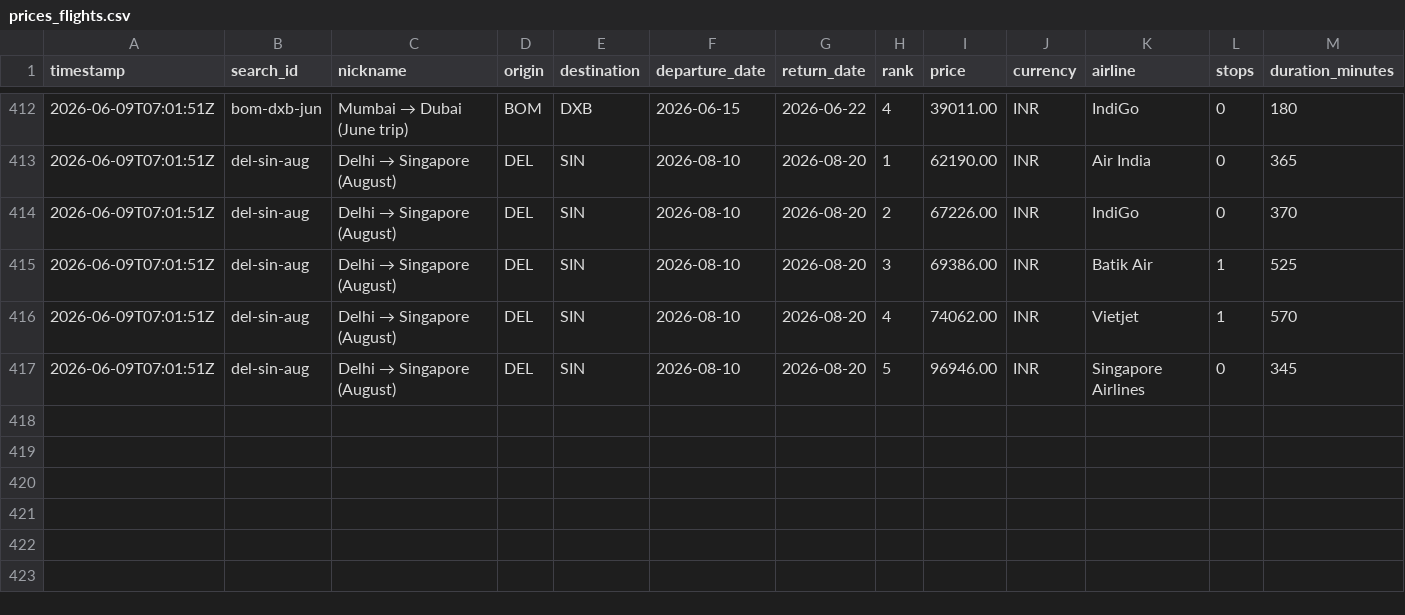
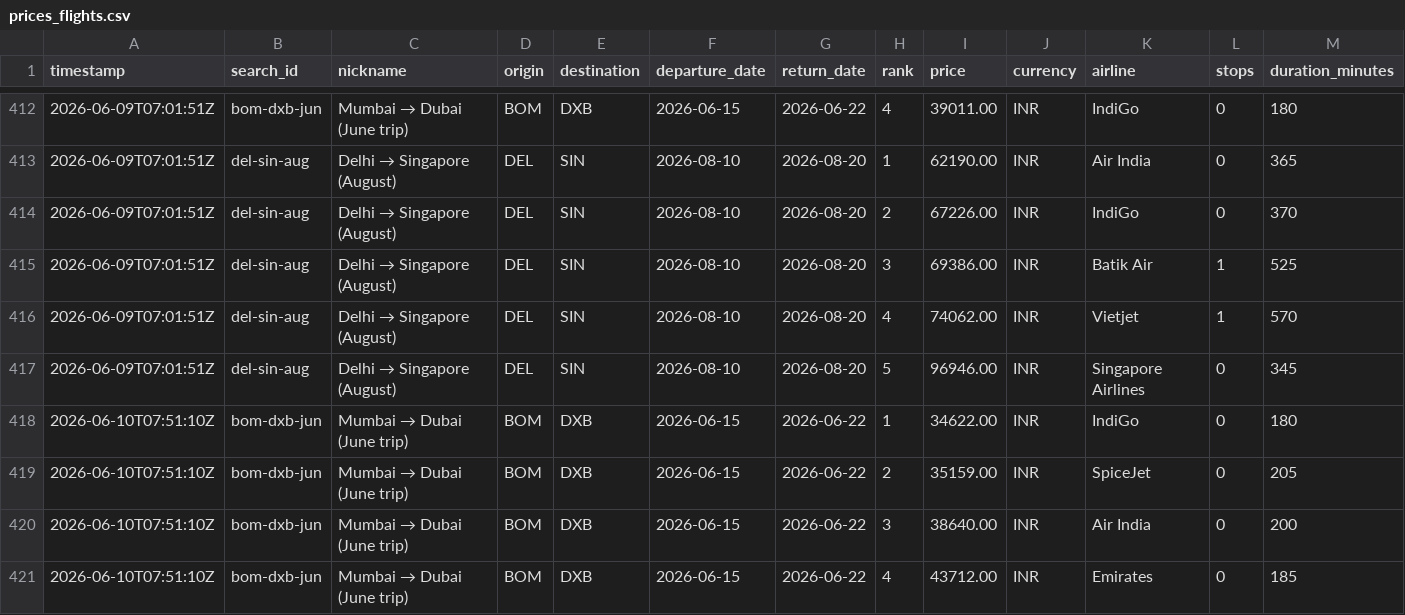
Before and after one commit to NishitMehta/claudeHFTrackerTestProject, a CSV file: data/prices_flights.csv, drawn as a sheet; only a part is shown, gaps mark what is left out; rows hold the shown columns only; the diff names each change by its address in the sheet, - before the commit and + after, or states it on an @@ line.

```diff
--- a/data/prices_flights.csv
+++ b/data/prices_flights.csv
+row 418: 2026-06-10T07:51:10Z | bom-dxb-jun | Mumbai → Dubai (June trip) | BOM | DXB | 2026-06-15 | 2026-06-22 | 1 | 34622.00 | INR | IndiGo | 0 | 180
+row 419: 2026-06-10T07:51:10Z | bom-dxb-jun | Mumbai → Dubai (June trip) | BOM | DXB | 2026-06-15 | 2026-06-22 | 2 | 35159.00 | INR | SpiceJet | 0 | 205
+row 420: 2026-06-10T07:51:10Z | bom-dxb-jun | Mumbai → Dubai (June trip) | BOM | DXB | 2026-06-15 | 2026-06-22 | 3 | 38640.00 | INR | Air India | 0 | 200
+row 421: 2026-06-10T07:51:10Z | bom-dxb-jun | Mumbai → Dubai (June trip) | BOM | DXB | 2026-06-15 | 2026-06-22 | 4 | 43712.00 | INR | Emirates | 0 | 185
```
Also changed, not shown: data/prices_hotels.csv, 1 other file.
